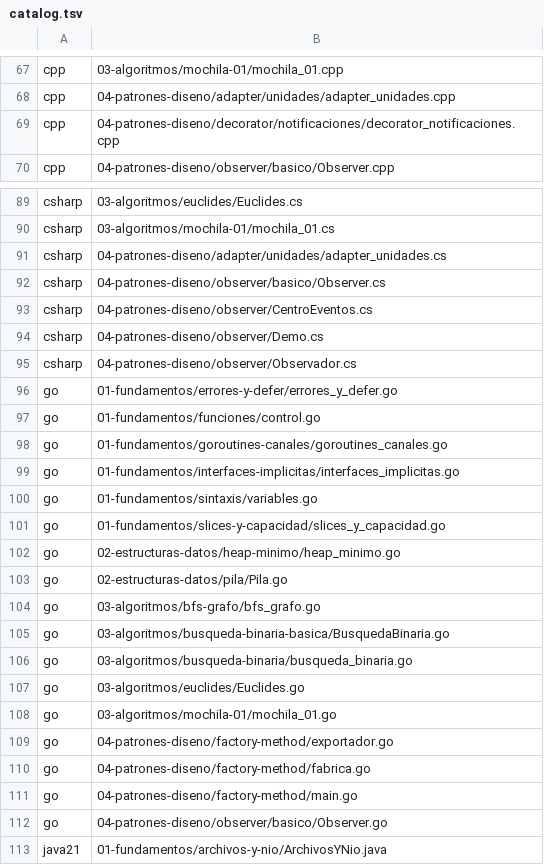
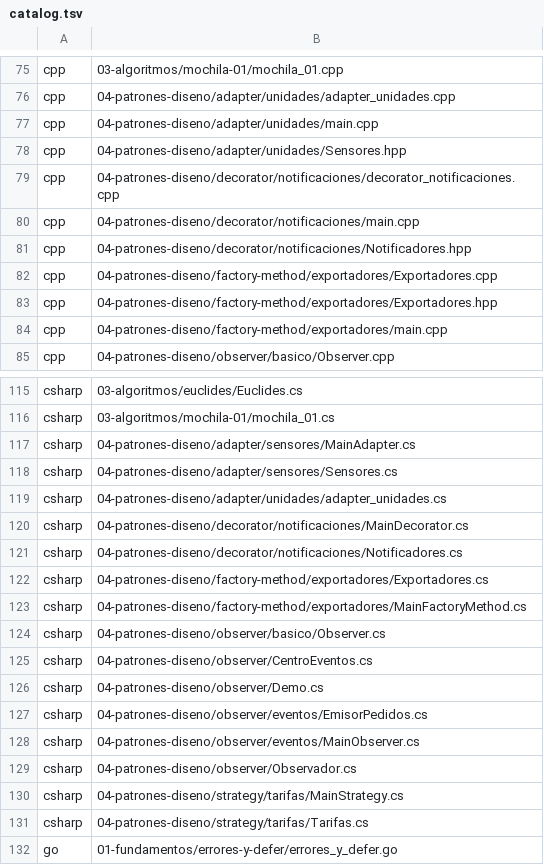
Before and after one commit to marcos-moreira-dev/CodeTrace, a TSV file: src/main/resources/practice/catalog.tsv, drawn as a sheet; only a part is shown, gaps mark what is left out; the shorter side is filled out with more unchanged rows; the diff covers the shown part only; the diff names each change by its address in the sheet, - before the commit and + after, or states it on an @@ line.

```diff
--- a/src/main/resources/practice/catalog.tsv
+++ b/src/main/resources/practice/catalog.tsv
+row 77: cpp | 04-patrones-diseno/adapter/unidades/main.cpp
+row 78: cpp | 04-patrones-diseno/adapter/unidades/Sensores.hpp
+row 80: cpp | 04-patrones-diseno/decorator/notificaciones/main.cpp
+row 81: cpp | 04-patrones-diseno/decorator/notificaciones/Notificadores.hpp
+row 82: cpp | 04-patrones-diseno/factory-method/exportadores/Exportadores.cpp
+row 83: cpp | 04-patrones-diseno/factory-method/exportadores/Exportadores.hpp
+row 84: cpp | 04-patrones-diseno/factory-method/exportadores/main.cpp
+row 117: csharp | 04-patrones-diseno/adapter/sensores/MainAdapter.cs
+row 118: csharp | 04-patrones-diseno/adapter/sensores/Sensores.cs
+row 120: csharp | 04-patrones-diseno/decorator/notificaciones/MainDecorator.cs
+row 121: csharp | 04-patrones-diseno/decorator/notificaciones/Notificadores.cs
+row 122: csharp | 04-patrones-diseno/factory-method/exportadores/Exportadores.cs
+row 123: csharp | 04-patrones-diseno/factory-method/exportadores/MainFactoryMethod.cs
+row 127: csharp | 04-patrones-diseno/observer/eventos/EmisorPedidos.cs
+row 128: csharp | 04-patrones-diseno/observer/eventos/MainObserver.cs
+row 130: csharp | 04-patrones-diseno/strategy/tarifas/MainStrategy.cs
+row 131: csharp | 04-patrones-diseno/strategy/tarifas/Tarifas.cs
```
Also changed, not shown: 70 added rows, 8 removed rows and 8 edited cells elsewhere in this file, 6 other files.
